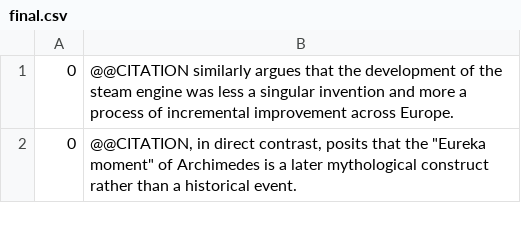
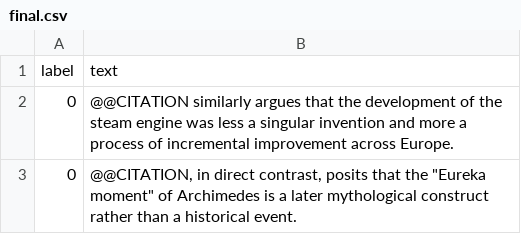
Before and after one commit to cerisara/omarsynthdata1, a CSV file: DATASET2/final.csv, drawn as a sheet; only a part is shown.

```diff
--- a/DATASET2/final.csv
+++ b/DATASET2/final.csv
@@ -1 +1,2 @@
+label,text
 0,@@CITATION similarly argues that the development of the steam engine was less a singular invention and more a process of incremental improvement across Europe.
```
Also changed, not shown: 11 other files.
